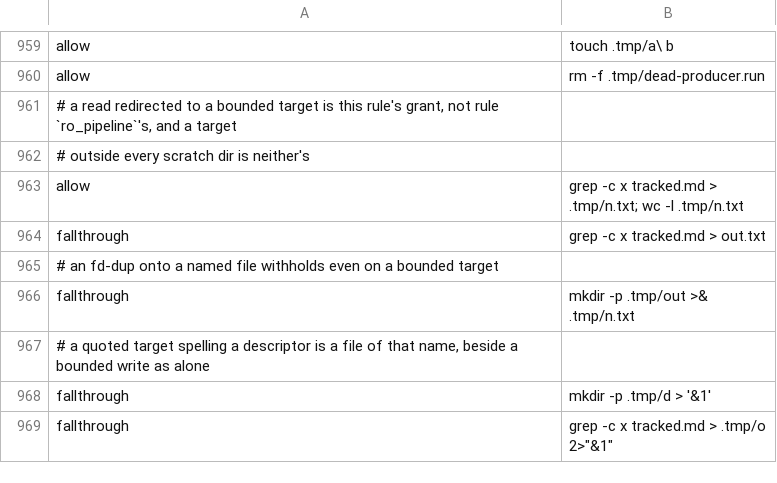
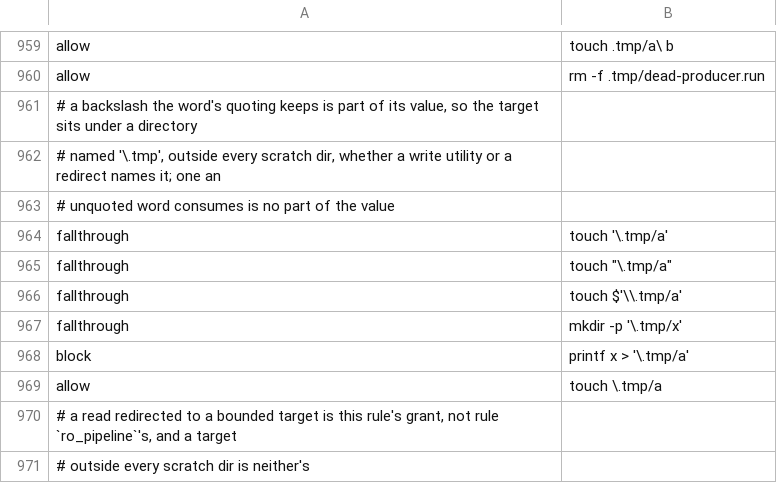
Before and after one commit to checkwright/checkwright, a TSV file: guard-kit/guard-tests/cases.tsv, drawn as a sheet; only a part is shown, gaps mark what is left out; the shorter side is filled out with more unchanged rows.

```diff
--- a/guard-kit/guard-tests/cases.tsv
+++ b/guard-kit/guard-tests/cases.tsv
@@ -960,2 +960,11 @@ allow	touch .tmp/a\ b
 allow	rm -f .tmp/dead-producer.run
+# a backslash the word's quoting keeps is part of its value, so the target sits under a directory
+# named '\.tmp', outside every scratch dir, whether a write utility or a redirect names it; one an
+# unquoted word consumes is no part of the value
+fallthrough	touch '\.tmp/a'
+fallthrough	touch "\.tmp/a"
+fallthrough	touch $'\\.tmp/a'
+fallthrough	mkdir -p '\.tmp/x'
+block	printf x > '\.tmp/a'
+allow	touch \.tmp/a
 # a read redirected to a bounded target is this rule's grant, not rule `ro_pipeline`'s, and a target
```
Also changed, not shown: 6 other files.
